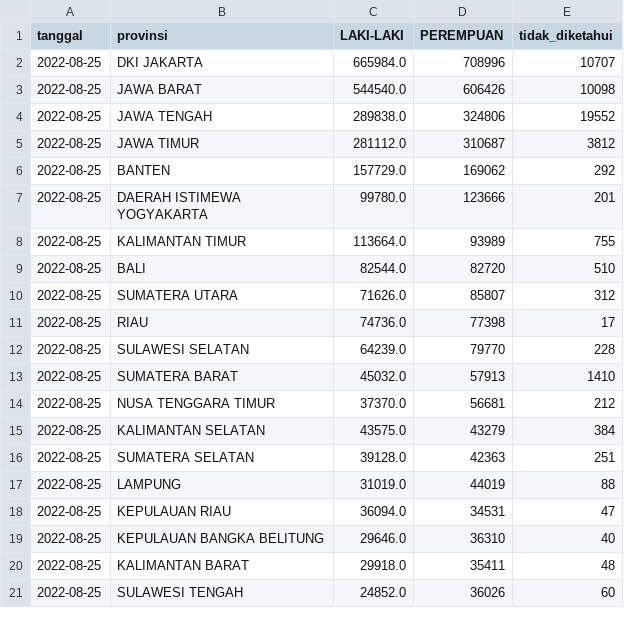
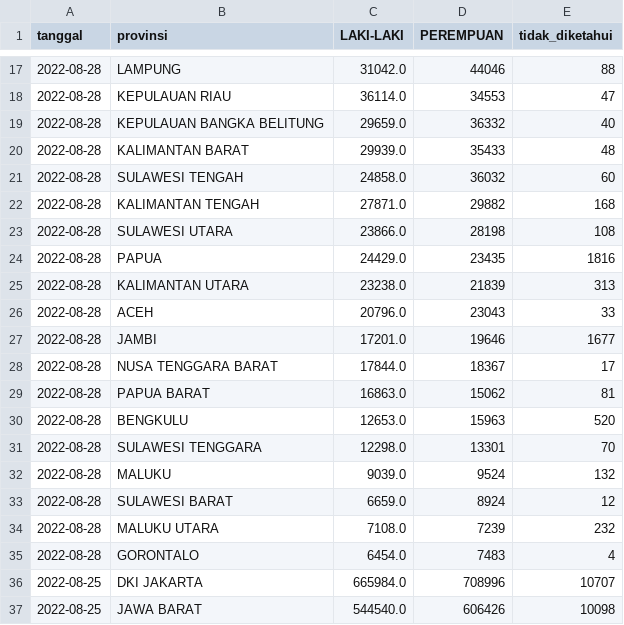
Before and after one commit to zakiego/data-sebaran-covid19goid, a CSV file: nasional/jenis_kelamin.csv, drawn as a sheet; only a part is shown, gaps mark what is left out; the shorter side is filled out with more unchanged rows; the diff covers the shown part only.

```diff
--- a/nasional/jenis_kelamin.csv
+++ b/nasional/jenis_kelamin.csv
@@ -2 +17,20 @@ tanggal,provinsi,LAKI-LAKI,PEREMPUAN,tidak_diketahui
+2022-08-28,LAMPUNG,31042.0,44046,88
+2022-08-28,KEPULAUAN RIAU,36114.0,34553,47
+2022-08-28,KEPULAUAN BANGKA BELITUNG,29659.0,36332,40
+2022-08-28,KALIMANTAN BARAT,29939.0,35433,48
+2022-08-28,SULAWESI TENGAH,24858.0,36032,60
+2022-08-28,KALIMANTAN TENGAH,27871.0,29882,168
+2022-08-28,SULAWESI UTARA,23866.0,28198,108
+2022-08-28,PAPUA,24429.0,23435,1816
+2022-08-28,KALIMANTAN UTARA,23238.0,21839,313
+2022-08-28,ACEH,20796.0,23043,33
+2022-08-28,JAMBI,17201.0,19646,1677
+2022-08-28,NUSA TENGGARA BARAT,17844.0,18367,17
+2022-08-28,PAPUA BARAT,16863.0,15062,81
+2022-08-28,BENGKULU,12653.0,15963,520
+2022-08-28,SULAWESI TENGGARA,12298.0,13301,70
+2022-08-28,MALUKU,9039.0,9524,132
+2022-08-28,SULAWESI BARAT,6659.0,8924,12
+2022-08-28,MALUKU UTARA,7108.0,7239,232
+2022-08-28,GORONTALO,6454.0,7483,4
 2022-08-25,DKI JAKARTA,665984.0,708996,10707
```
Also changed, not shown: 15 added rows elsewhere in this file, nasional/usia.csv, provinsi/BANTEN.csv, 36 other files.
